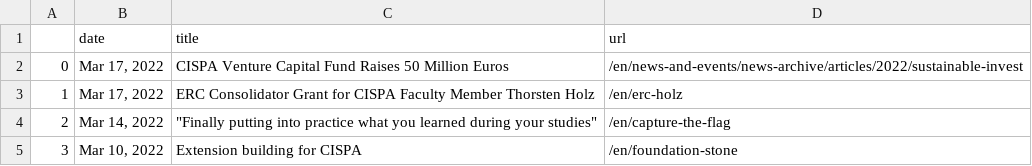
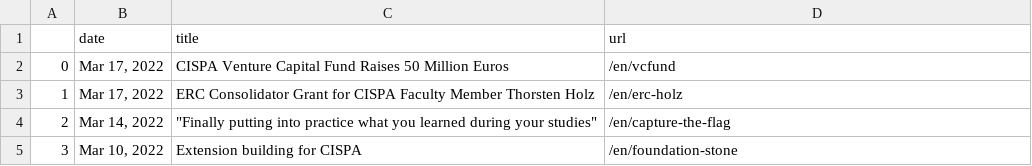
Before and after one commit to gbolduan/data_harvest, a CSV file: scraped_news.csv, drawn as a sheet; only a part is shown.

```diff
--- a/scraped_news.csv
+++ b/scraped_news.csv
@@ -1,3 +1,3 @@
 ,date,title,url
-0,"Mar 17, 2022",CISPA Venture Capital Fund Raises 50 Million Euros,/en/news-and-events/news-archive/articles/2022/sustainable-invest
+0,"Mar 17, 2022",CISPA Venture Capital Fund Raises 50 Million Euros,/en/vcfund
 1,"Mar 17, 2022",ERC Consolidator Grant for CISPA Faculty Member Thorsten Holz,/en/erc-holz
```
